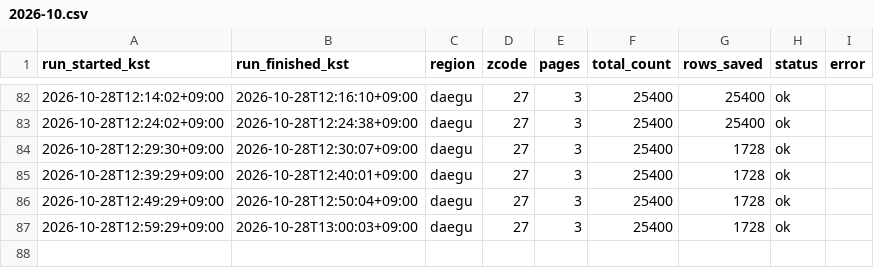
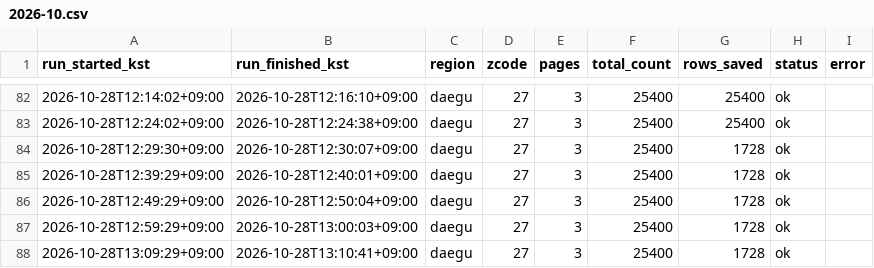
Before and after one commit to freshtomatoman/ev-charger-daegu, a CSV file: logs/daegu/2026-10.csv, drawn as a sheet; only a part is shown, gaps mark what is left out.

```diff
--- a/logs/daegu/2026-10.csv
+++ b/logs/daegu/2026-10.csv
@@ -87 +87,2 @@ run_started_kst,run_finished_kst,region,zcode,pages,total_count,rows_saved,statu
 2026-10-28T12:59:29+09:00,2026-10-28T13:00:03+09:00,daegu,27,3,25400,1728,ok,
+2026-10-28T13:09:29+09:00,2026-10-28T13:10:41+09:00,daegu,27,3,25400,1728,ok,
```
Also changed, not shown: logs/gumi/2026-10.csv, 2 other files.
